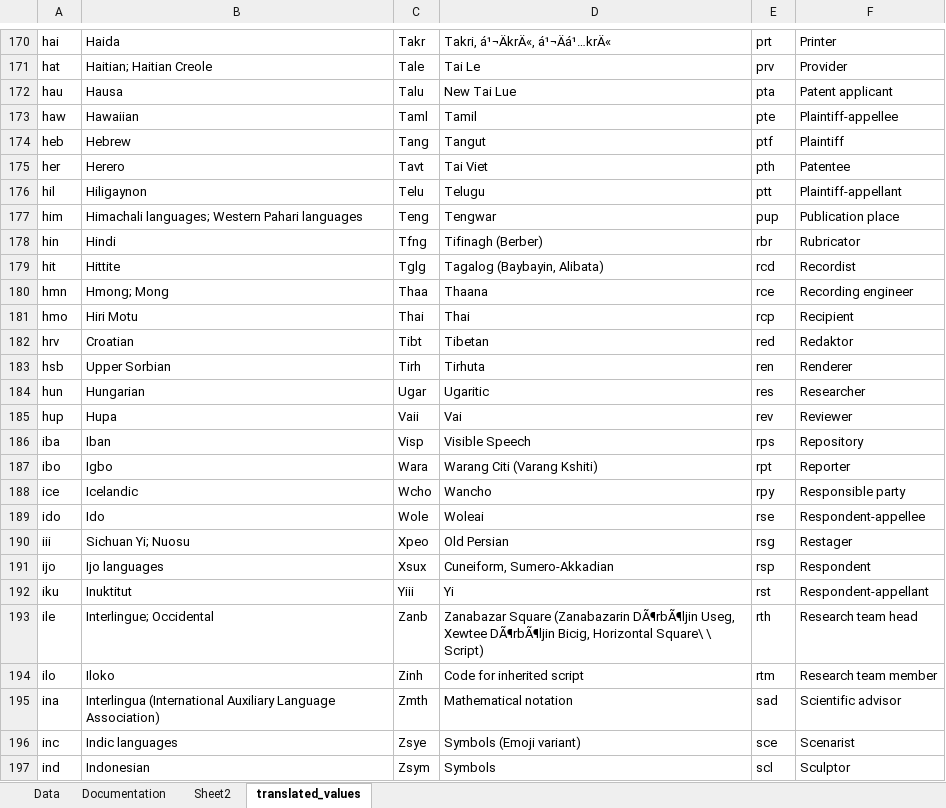
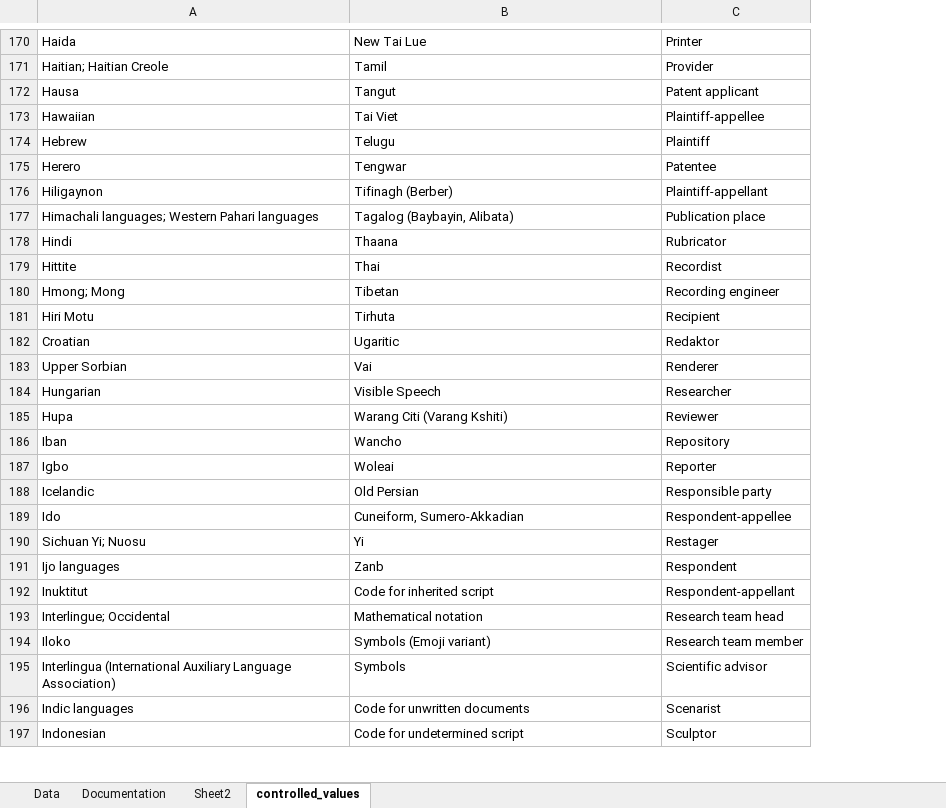
Before and after one commit to smith-special-collections/sc-workflow-scripts, an Excel workbook: bulk_import_template_smith_version.xlsx, sheet controlled_values, drawn as a sheet; only a part is shown, gaps mark what is left out; values as stored, in another font and other column widths than the file's, no borders; removed rows and columns are numbered as before the commit, all else as after; the diff covers the shown part only; the diff names each change by its address in the sheet, - before the commit and + after, or states it on an @@ line.

```diff
--- a/bulk_import_template_smith_version.xlsx (sheet controlled_values)
+++ b/bulk_import_template_smith_version.xlsx (sheet controlled_values)
-sheet tab: translated_values
+sheet tab: controlled_values
-column A, rows 170-197: hai | hat | hau | haw | heb | her | hil | him | hin | hit | hmn | hmo | hrv | hsb | hun | hup | iba | ibo | ice | ido | iii | ijo | iku | ile | ilo | ina | inc | ind
-column C, rows 170-197: Takr | Tale | Talu | Taml | Tang | Tavt | Telu | Teng | Tfng | Tglg | Thaa | Thai | Tibt | Tirh | Ugar | Vaii | Visp | Wara | Wcho | Wole | Xpeo | Xsux | Yiii | Zanb | Zinh | Zmth | Zsye | Zsym
-column E, rows 170-197: prt | prv | pta | pte | ptf | pth | ptt | pup | rbr | rcd | rce | rcp | red | ren | res | rev | rps | rpt | rpy | rse | rsg | rsp | rst | rth | rtm | sad | sce | scl
-B170: Takri, á¹¬ÄkrÄ«, á¹¬Äá¹…krÄ«
+B170: New Tai Lue
-B171: Tai Le
+B171: Tamil
-B172: New Tai Lue
+B172: Tangut
-B173: Tamil
+B173: Tai Viet
-B174: Tangut
+B174: Telugu
-B175: Tai Viet
+B175: Tengwar
-B176: Telugu
+B176: Tifinagh (Berber)
-B177: Tengwar
+B177: Tagalog (Baybayin, Alibata)
-B178: Tifinagh (Berber)
+B178: Thaana
-B179: Tagalog (Baybayin, Alibata)
+B179: Thai
-B180: Thaana
+B180: Tibetan
-B181: Thai
+B181: Tirhuta
-B182: Tibetan
+B182: Ugaritic
-B183: Tirhuta
+B183: Vai
-B184: Ugaritic
+B184: Visible Speech
-B185: Vai
+B185: Warang Citi (Varang Kshiti)
-B186: Visible Speech
+B186: Wancho
-B187: Warang Citi (Varang Kshiti)
+B187: Woleai
-B188: Wancho
+B188: Old Persian
-B189: Woleai
+B189: Cuneiform, Sumero-Akkadian
-B190: Old Persian
+B190: Yi
-B191: Cuneiform, Sumero-Akkadian
+B191: Zanb
-B192: Yi
+B192: Code for inherited script
-B193: Zanabazar Square (Zanabazarin DÃ¶rbÃ¶ljin Useg, Xewtee DÃ¶rbÃ¶ljin Bicig, Horizontal Square\ \ Script)
+B193: Mathematical notation
-B194: Code for inherited script
+B194: Symbols (Emoji variant)
-B195: Mathematical notation
+B195: Symbols
-B196: Symbols (Emoji variant)
+B196: Code for unwritten documents
-B197: Symbols
+B197: Code for undetermined script
```
Also changed, not shown: 1 added row, 1 removed row, 72 edited cells and cell formats elsewhere in this sheet, sheet Data.
